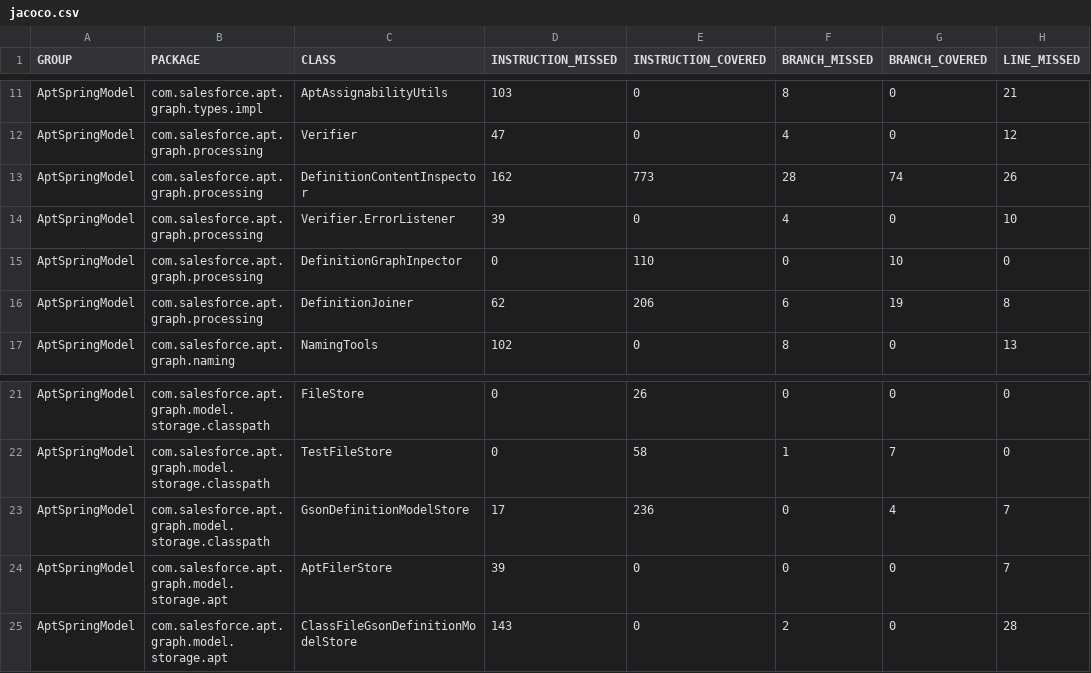
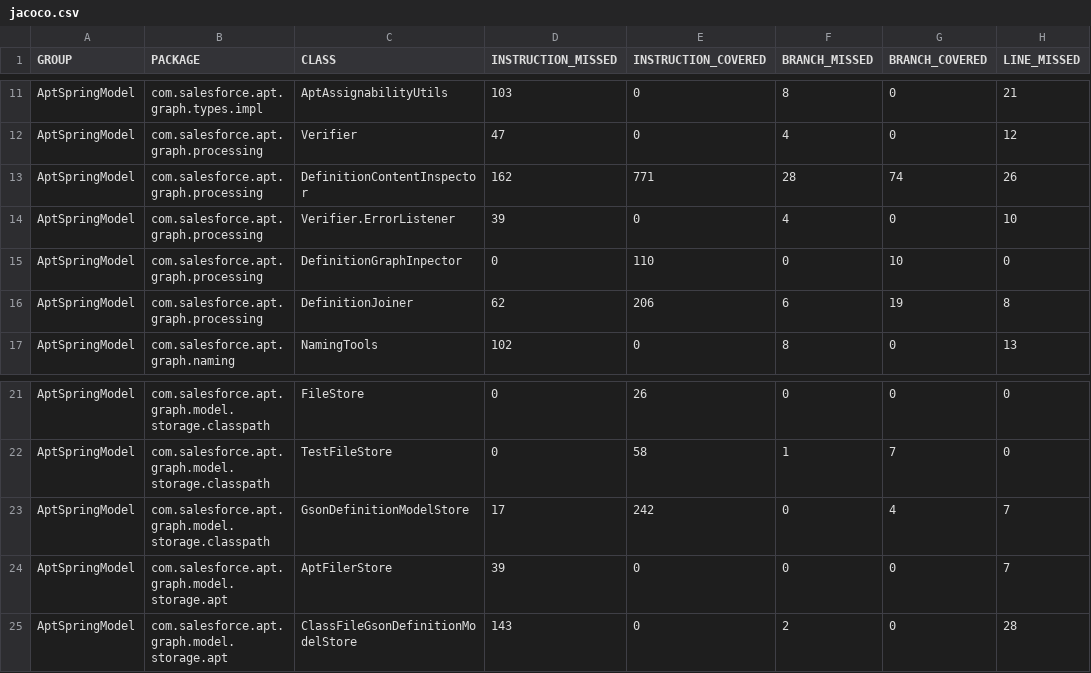
Before and after one commit to salesforce/AptSpring, a CSV file: 2.0.5/AptSpringModel/jacoco/jacoco.csv, drawn as a sheet; only a part is shown, gaps mark what is left out; the diff names each change by its address in the sheet, - before the commit and + after, or states it on an @@ line.

```diff
--- a/2.0.5/AptSpringModel/jacoco/jacoco.csv
+++ b/2.0.5/AptSpringModel/jacoco/jacoco.csv
-E13 (INSTRUCTION_COVERED): 773
+E13 (INSTRUCTION_COVERED): 771
-E23 (INSTRUCTION_COVERED): 236
+E23 (INSTRUCTION_COVERED): 242
```
Also changed, not shown: 15 other files.
